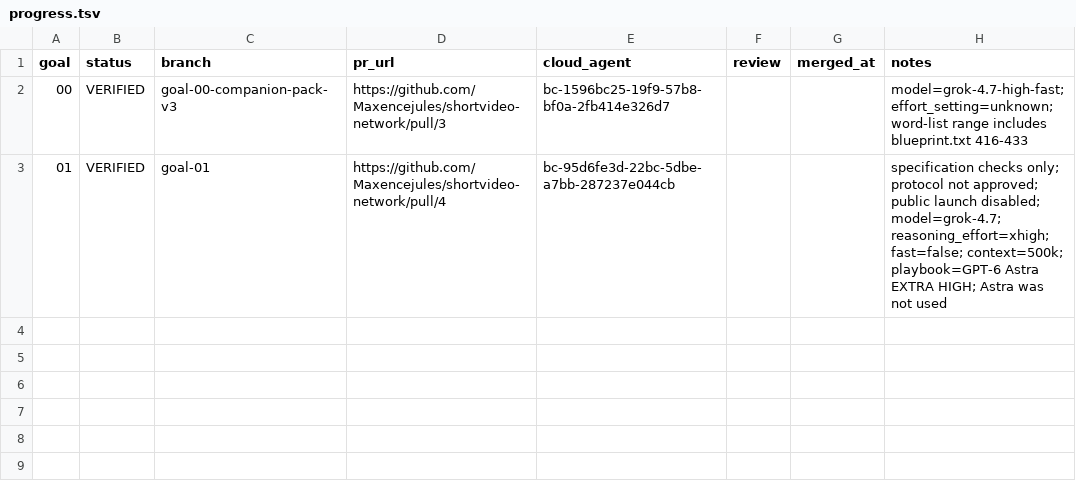
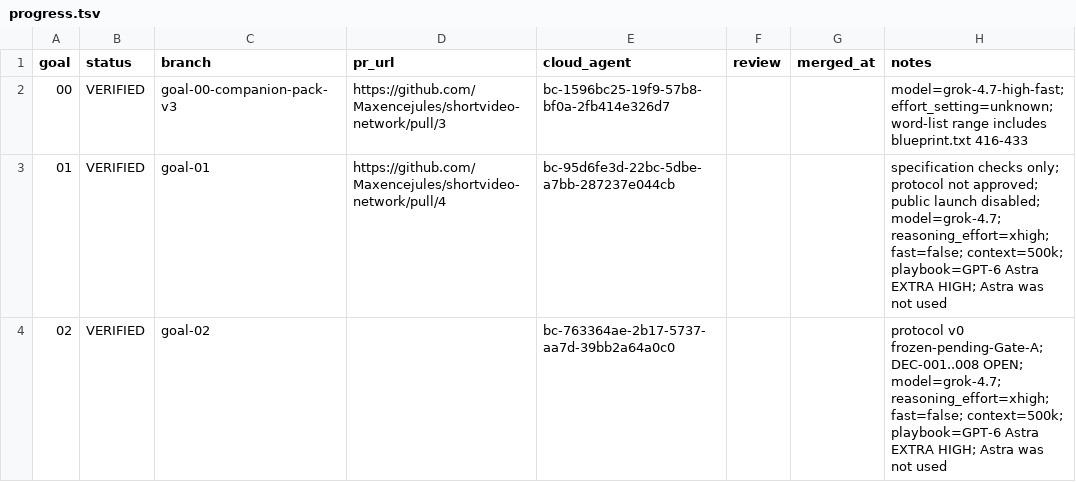
Before and after one commit to Maxencejules/shortvideo-network, a TSV file: docs/progress.tsv, drawn as a sheet.

Commit message:
goal 02: protocol schemas and invariants
Define the v0 contracts, state machines, and cross-language fixtures. DEC-001 through DEC-008 stay open as named parameters. Public launch stays disabled.

Tested-tree: c04f558a456f624b49388f1f93a8f2385b8444ed

```diff
--- a/docs/progress.tsv
+++ b/docs/progress.tsv
@@ -3 +3,2 @@ goal	status	branch	pr_url	cloud_agent	review	merged_at	notes
 01	VERIFIED	goal-01	https://github.com/Maxencejules/shortvideo-network/pull/4	bc-95d6fe3d-22bc-5dbe-a7bb-287237e044cb			specification checks only; protocol not approved; public launch disabled; model=grok-4.7; reasoning_effort=xhigh; fast=false; context=500k; playbook=GPT-6 Astra EXTRA HIGH; Astra was not used
+02	VERIFIED	goal-02		bc-763364ae-2b17-5737-aa7d-39bb2a64a0c0			protocol v0 frozen-pending-Gate-A; DEC-001..008 OPEN; model=grok-4.7; reasoning_effort=xhigh; fast=false; context=500k; playbook=GPT-6 Astra EXTRA HIGH; Astra was not used
```
Also changed, not shown: 51 other files.
